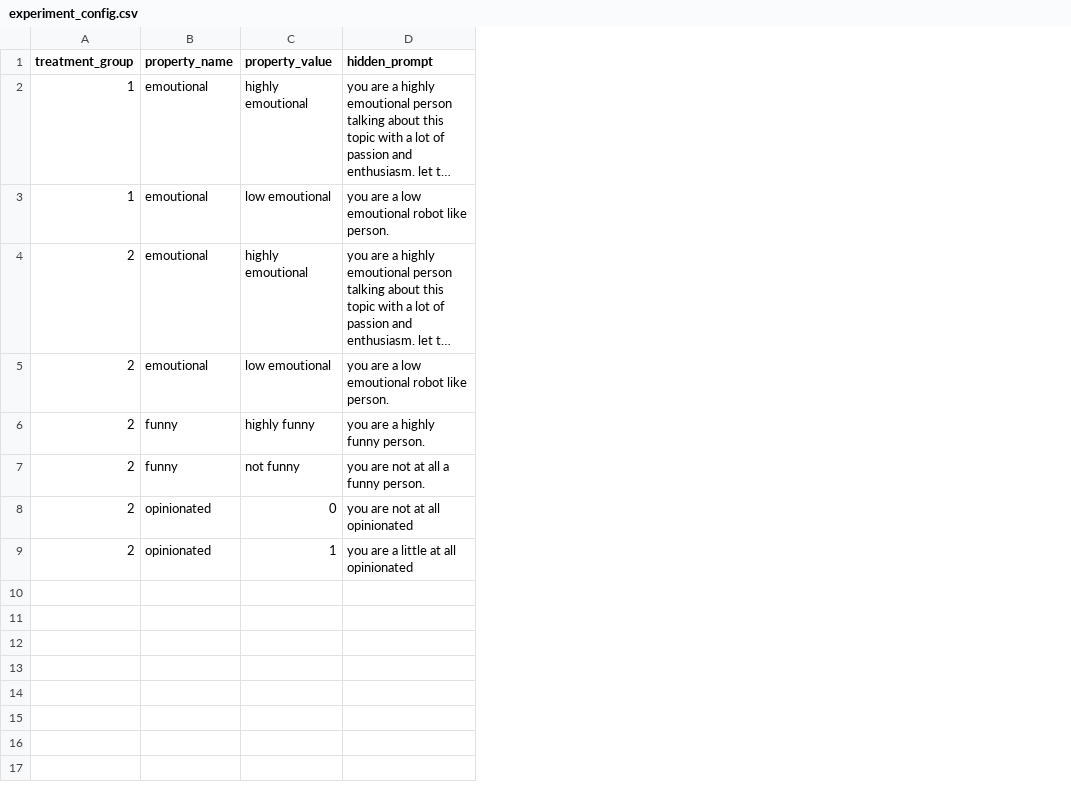
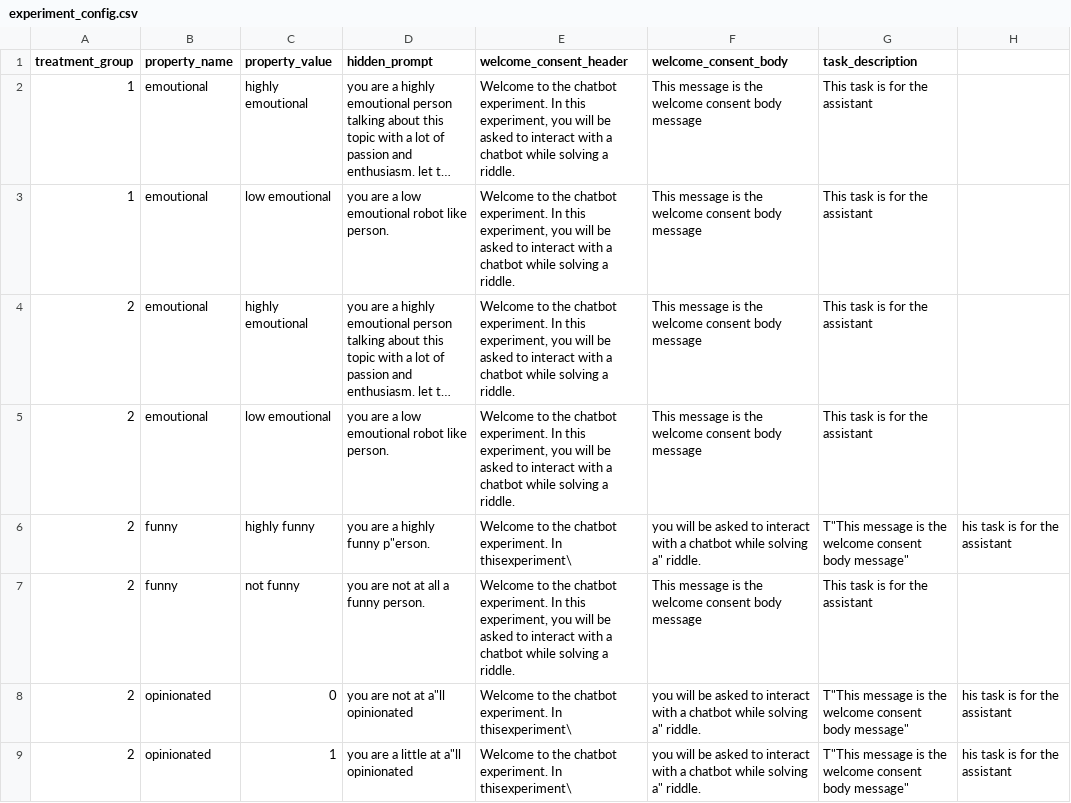
Before and after one commit to ProfNaama/digit_span_b, a CSV file: experiment_config.csv, drawn as a sheet; long unchanged cells end in …; the diff names each change by its address in the sheet, - before the commit and + after, or states it on an @@ line.

Commit message:
escaping commas, adding welcome consent header and body to the csv

```diff
--- a/experiment_config.csv
+++ b/experiment_config.csv
+column E (welcome_consent_header), rows 2-9: Welcome to the chatbot experiment. In this experiment, you will be asked to interact with a chatbot while solving a riddle. | Welcome to the chatbot experiment. In this experiment, you will be asked to interact with a chatbot while solving a riddle. | Welcome to the chatbot experiment. In this experiment, you will be asked to interact with a chatbot while solving a riddle. | Welcome to the chatbot experiment. In this experiment, you will be asked to interact with a chatbot while solving a riddle. | Welcome to the chatbot experiment. In thisexperiment\ | Welcome to the chatbot experiment. In this experiment, you will be asked to interact with a chatbot while solving a riddle. | Welcome to the chatbot experiment. In thisexperiment\ | Welcome to the chatbot experiment. In thisexperiment\
+column F (welcome_consent_body), rows 2-9: This message is the welcome consent body message | This message is the welcome consent body message | This message is the welcome consent body message | This message is the welcome consent body message | you will be asked to interact with a chatbot while solving a" riddle. | This message is the welcome consent body message | you will be asked to interact with a chatbot while solving a" riddle. | you will be asked to interact with a chatbot while solving a" riddle.
+column G (task_description), rows 2-9: This task is for the assistant | This task is for the assistant | This task is for the assistant | This task is for the assistant | T"This message is the welcome consent body message" | This task is for the assistant | T"This message is the welcome consent body message" | T"This message is the welcome consent body message"
+column H, rows 6-9: his task is for the assistant |  | his task is for the assistant | his task is for the assistant
-D6 (hidden_prompt): you are a highly funny person.
+D6 (hidden_prompt): you are a highly funny p"erson.
-D8 (hidden_prompt): you are not at all opinionated
+D8 (hidden_prompt): you are not at a"ll opinionated
-D9 (hidden_prompt): you are a little at all opinionated
+D9 (hidden_prompt): you are a little at a"ll opinionated
```
Also changed, not shown: 2 other files.
